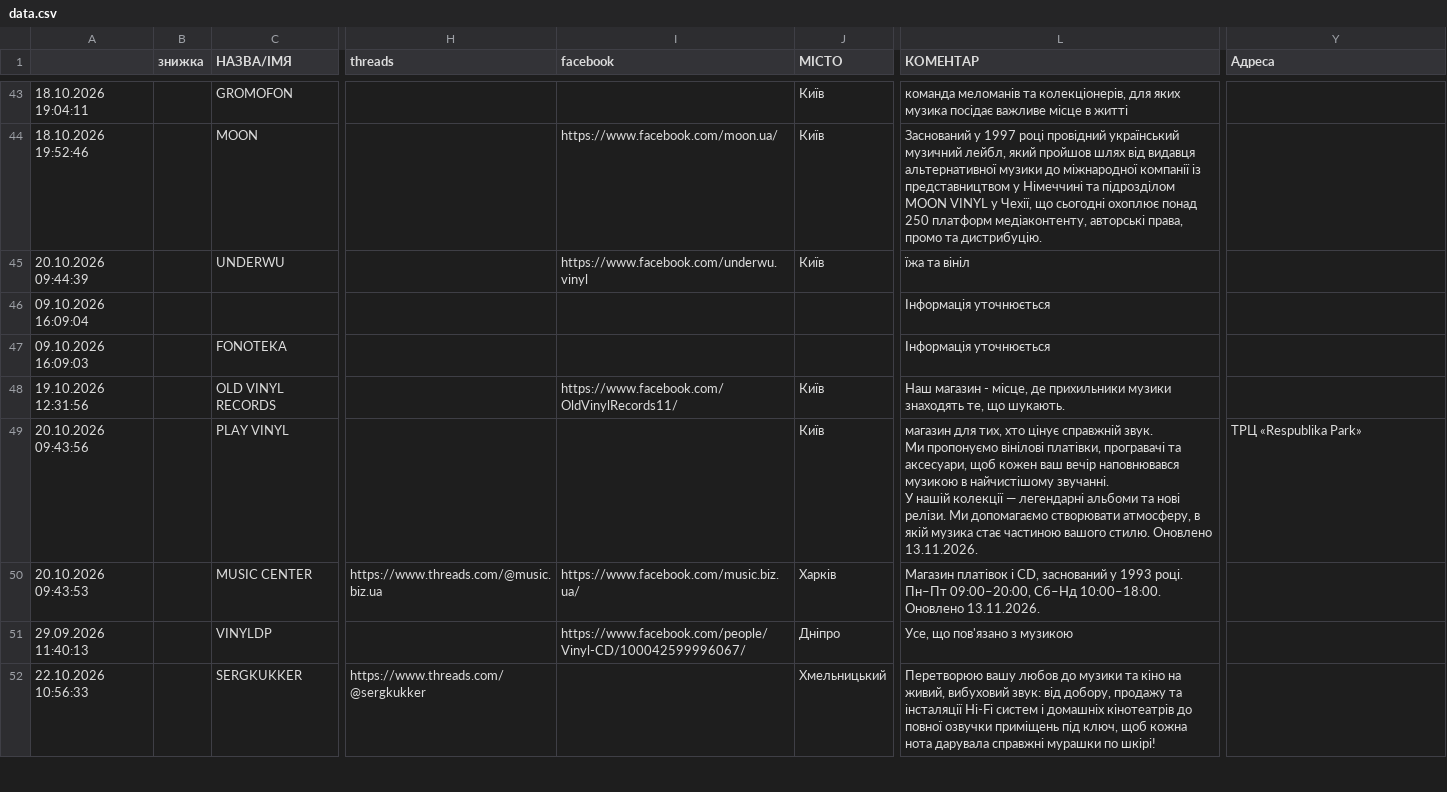
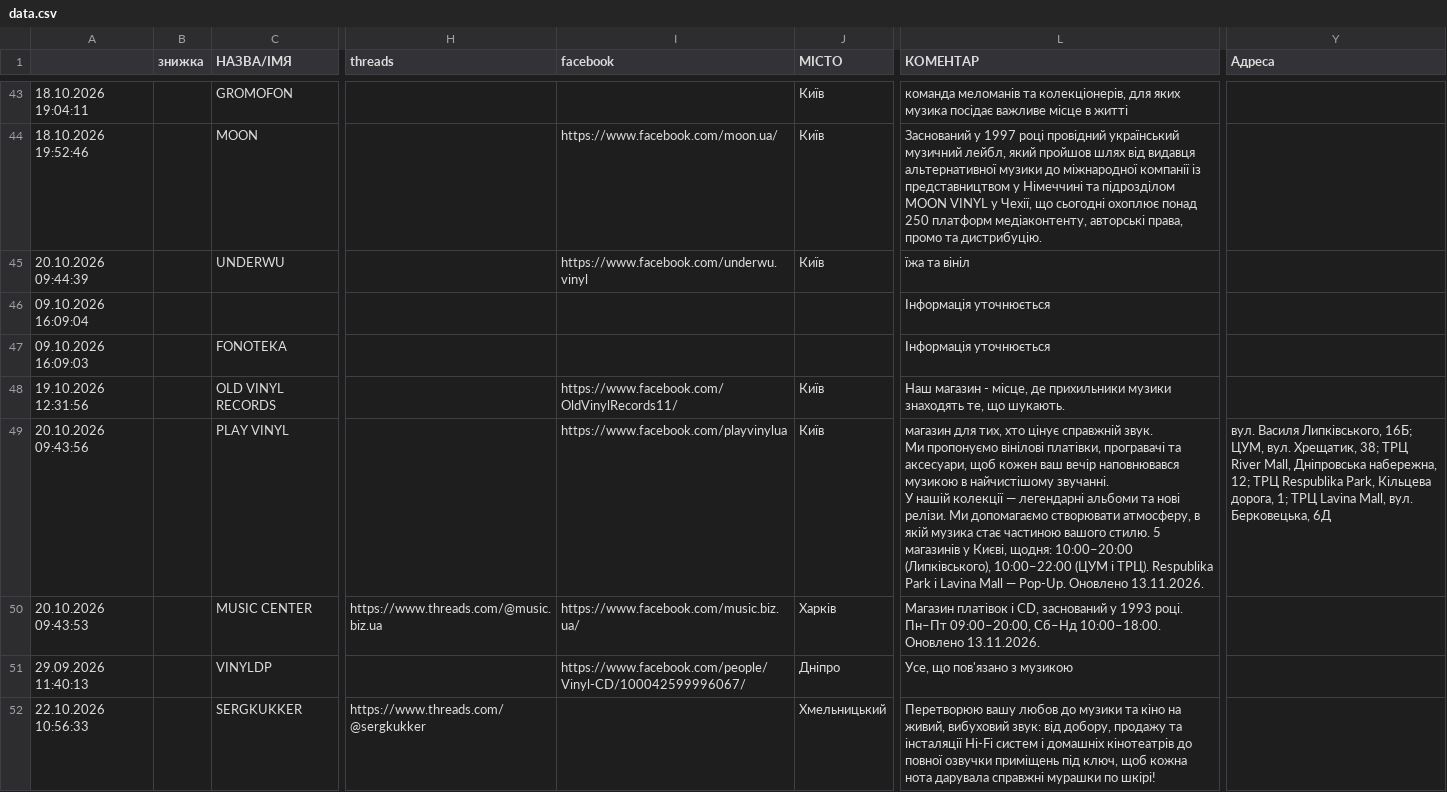
Before and after one commit to 2232344-ctrl/didvinil, a CSV file: vinyl-ukraine/data.csv, drawn as a sheet; only a part is shown, gaps mark what is left out; the diff names each change by its address in the sheet, - before the commit and + after, or states it on an @@ line.

```diff
--- a/vinyl-ukraine/data.csv
+++ b/vinyl-ukraine/data.csv
-I49 (facebook): (empty)
+I49 (facebook): https://www.facebook.com/playvinylua
-L49 (КОМЕНТАР): …вашого стилю. Оновлено 13.11.2026.
+L49 (КОМЕНТАР): …вашого стилю. 5 магазинів у Києві, щодня: 10:00–20:00 (Липківського), 10:00–22:00 (ЦУМ і ТРЦ). Respublika Park і Lavina Mall — Pop-Up. Оновлено 13.11.2026.
-Y49 (Адреса): ТРЦ «Respublika Park»
+Y49 (Адреса): вул. Василя Липківського, 16Б; ЦУМ, вул. Хрещатик, 38; ТРЦ River Mall, Дніпровська набережна, 12; ТРЦ Respublika Park, Кільцева дорога, 1; ТРЦ Lavina Mall, вул. Берковецька, 6Д
```
Also changed, not shown: 1 other file.
